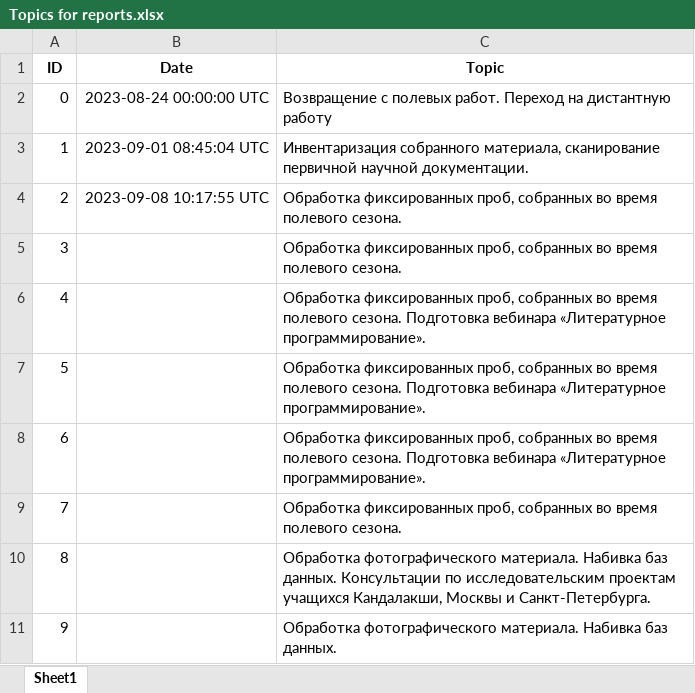
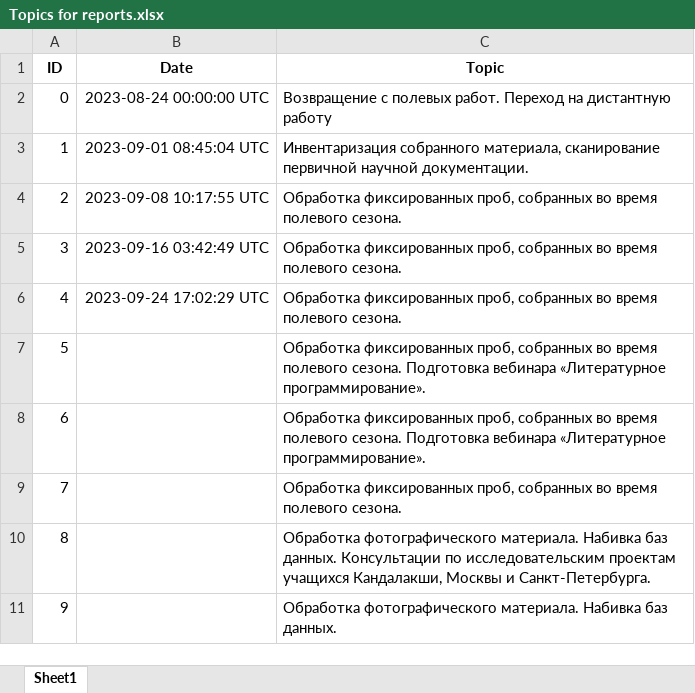
Before and after one commit to polydora/Lab-processings, an Excel workbook: Отчеты в заповедник/Reports_Generator/Topics for reports.xlsx, sheet Sheet1, drawn as a sheet; only a part is shown; values as stored, in another font and other column widths than the file's, no borders; the diff names each change by its address in the sheet, - before the commit and + after, or states it on an @@ line.

Commit message:
обновил отчеты в заповедник

```diff
--- a/Отчеты в заповедник/Reports_Generator/Topics for reports.xlsx (sheet Sheet1)
+++ b/Отчеты в заповедник/Reports_Generator/Topics for reports.xlsx (sheet Sheet1)
-B5 (Date): (empty)
+B5 (Date): 2023-09-16 03:42:49 UTC
-B6 (Date): (empty)
+B6 (Date): 2023-09-24 17:02:29 UTC
-C6 (Topic): …полевого сезона. Подготовка вебинара «Литературное программирование».
+C6 (Topic): …полевого сезона.
```
Also changed, not shown: 2 other files.
